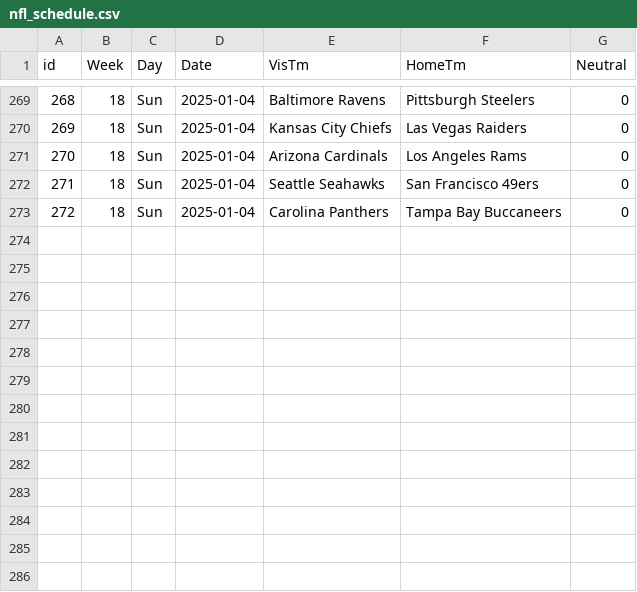
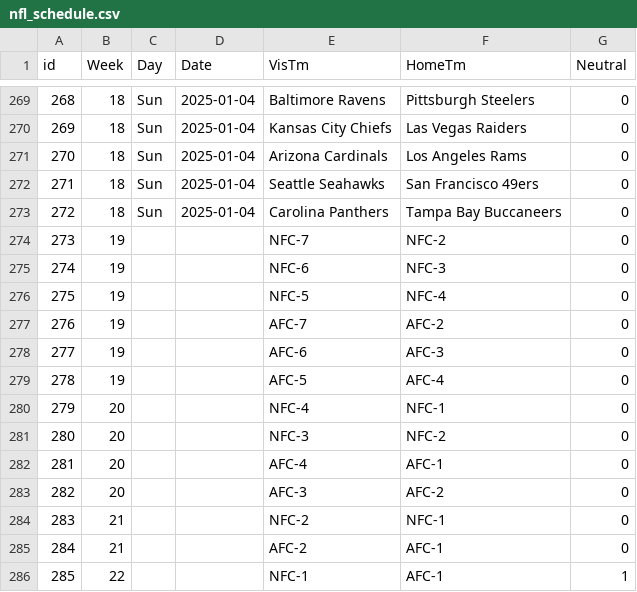
Before and after one commit to matsonj/nba-monte-carlo, a CSV file: data/nfl/nfl_schedule.csv, drawn as a sheet; only a part is shown, gaps mark what is left out; the diff names each change by its address in the sheet, - before the commit and + after, or states it on an @@ line.

```diff
--- a/data/nfl/nfl_schedule.csv
+++ b/data/nfl/nfl_schedule.csv
+row 274: 273 | 19 |  |  | NFC-7 | NFC-2 | 0
+row 275: 274 | 19 |  |  | NFC-6 | NFC-3 | 0
+row 276: 275 | 19 |  |  | NFC-5 | NFC-4 | 0
+row 277: 276 | 19 |  |  | AFC-7 | AFC-2 | 0
+row 278: 277 | 19 |  |  | AFC-6 | AFC-3 | 0
+row 279: 278 | 19 |  |  | AFC-5 | AFC-4 | 0
+row 280: 279 | 20 |  |  | NFC-4 | NFC-1 | 0
+row 281: 280 | 20 |  |  | NFC-3 | NFC-2 | 0
+row 282: 281 | 20 |  |  | AFC-4 | AFC-1 | 0
+row 283: 282 | 20 |  |  | AFC-3 | AFC-2 | 0
+row 284: 283 | 21 |  |  | NFC-2 | NFC-1 | 0
+row 285: 284 | 21 |  |  | AFC-2 | AFC-1 | 0
+row 286: 285 | 22 |  |  | NFC-1 | AFC-1 | 1
```
Also changed, not shown: 12 other files.
